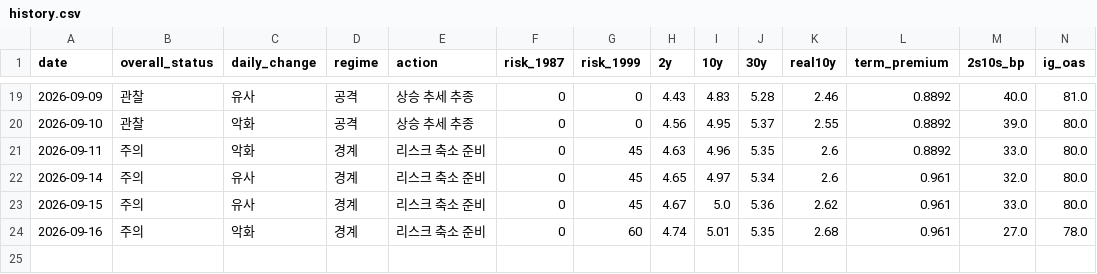
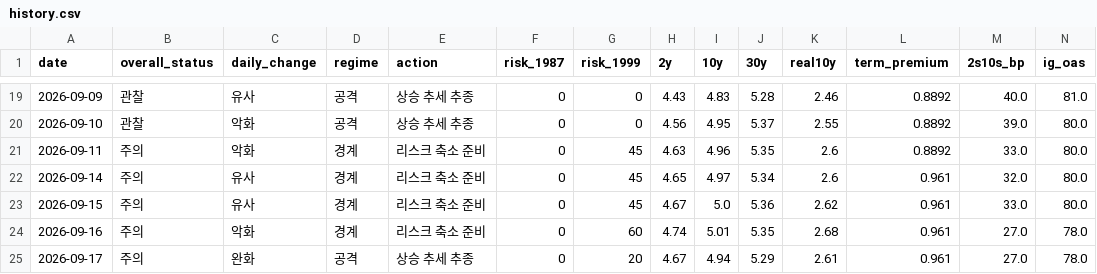
Before and after one commit to economistkyul/ai-cycle-risk-dashboard, a CSV file: data/history.csv, drawn as a sheet; only a part is shown, gaps mark what is left out; rows hold the shown columns only; the diff names each change by its address in the sheet, - before the commit and + after, or states it on an @@ line.

```diff
--- a/data/history.csv
+++ b/data/history.csv
+row 25: 2026-09-17 | 주의 | 완화 | 공격 | 상승 추세 추종 | 0 | 20 | 4.67 | 4.94 | 5.29 | 2.61 | 0.961 | 27.0 | 78.0
```
Also changed, not shown: 2 other files.
